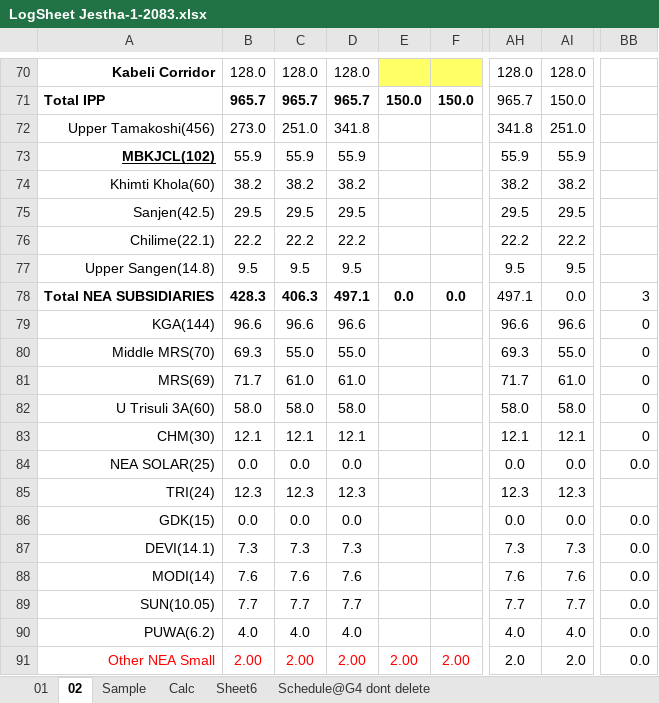
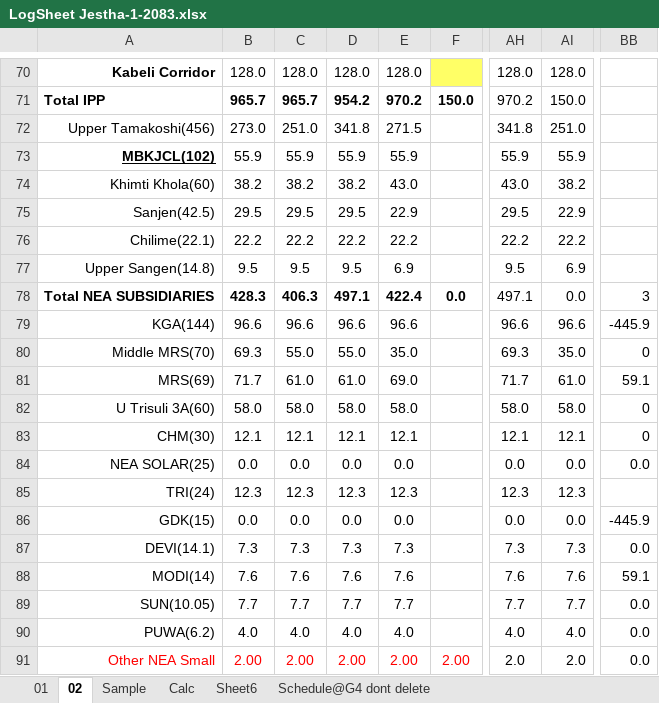
Before and after one commit to Bikramsth/LDC_DATA-ANALYZER, an Excel workbook: LDC_Data/Log Sheet 2083/LogSheet Jestha-1-2083.xlsx, sheet 02, drawn as a sheet; only a part is shown, gaps mark what is left out; values as stored, in another font and other column widths than the file's, no borders; conditional formats not drawn; the diff covers the shown part only; the diff names each change by its address in the sheet, - before the commit and + after, or states it on an @@ line.

```diff
--- a/LDC_Data/Log Sheet 2083/LogSheet Jestha-1-2083.xlsx (sheet 02)
+++ b/LDC_Data/Log Sheet 2083/LogSheet Jestha-1-2083.xlsx (sheet 02)
-E70: (empty)
+E70: 128.0
-E70 fill: #FFFF66
+E70 fill: none
-D71: 965.7
+D71: 954.2
-E71: 150.0
+E71: 970.2
-AH71: 965.7
+AH71: 970.2
-E72: (empty)
+E72: 271.5
-E73: (empty)
+E73: 55.9
-E74: (empty)
+E74: 43.0
-AH74: 38.2
+AH74: 43.0
-E75: (empty)
+E75: 22.9
-AI75: 29.5
+AI75: 22.9
-E76: (empty)
+E76: 22.2
-E77: (empty)
+E77: 6.9
-AI77: 9.5
+AI77: 6.9
-E78: 0.0
+E78: 422.4
-E79: (empty)
+E79: 96.6
-BB79: 0
+BB79: -445.9
-E80: (empty)
+E80: 35.0
-AI80: 55.0
+AI80: 35.0
-E81: (empty)
+E81: 69.0
-BB81: 0
+BB81: 59.1
-E82: (empty)
+E82: 58.0
-E83: (empty)
+E83: 12.1
-E84: (empty)
+E84: 0.0
-E85: (empty)
+E85: 12.3
-E86: (empty)
+E86: 0.0
-BB86: 0.0
+BB86: -445.9
-E87: (empty)
+E87: 7.3
-E88: (empty)
+E88: 7.6
-BB88: 0.0
+BB88: 59.1
-E89: (empty)
+E89: 7.7
-E90: (empty)
+E90: 4.0
```
Also changed, not shown: 122 edited cells elsewhere in this sheet, hidden cells.
